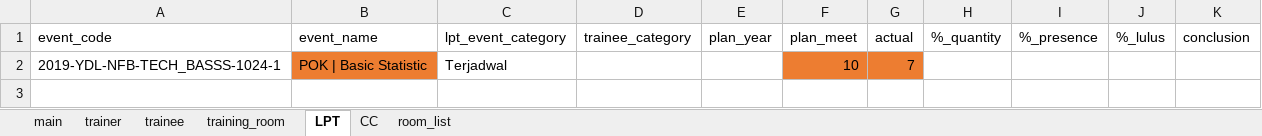
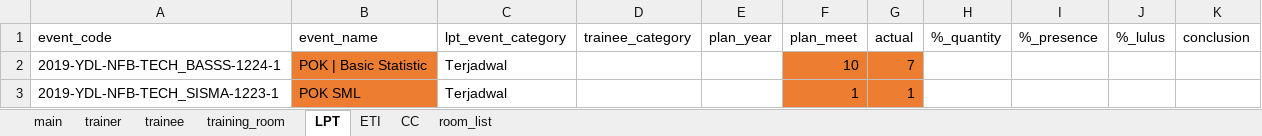
Before and after one commit to fahimhm/GUI4Meeting, an Excel workbook: script/dist/database/main_database_MU.xlsx, sheet LPT, drawn as a sheet; values as stored, in another font and other column widths than the file's, no borders; the diff names each change by its address in the sheet, - before the commit and + after, or states it on an @@ line.

```diff
--- a/script/dist/database/main_database_MU.xlsx (sheet LPT)
+++ b/script/dist/database/main_database_MU.xlsx (sheet LPT)
+sheet tab: ETI
-A2 (event_code): 2019-YDL-NFB-TECH_BASSS-1024-1
+A2 (event_code): 2019-YDL-NFB-TECH_BASSS-1224-1
+row 3: 2019-YDL-NFB-TECH_SISMA-1223-1 | POK SML | Terjadwal |  |  | 1 | 1
```
Also changed, not shown: sheet trainee, sheet main, sheet trainer, sheet training_room, sheet CC, formulas that keep their value, script/database/main_database_MU.xlsx, script/extract_all.xlsx, 26 other files.
